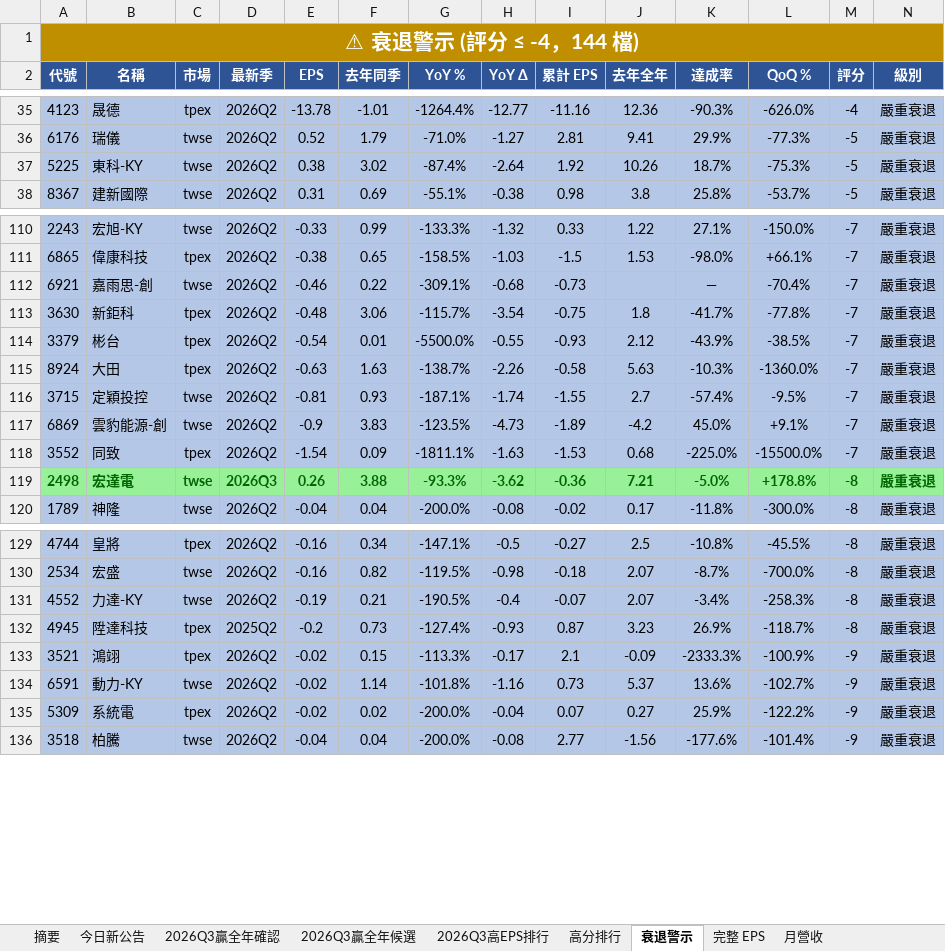
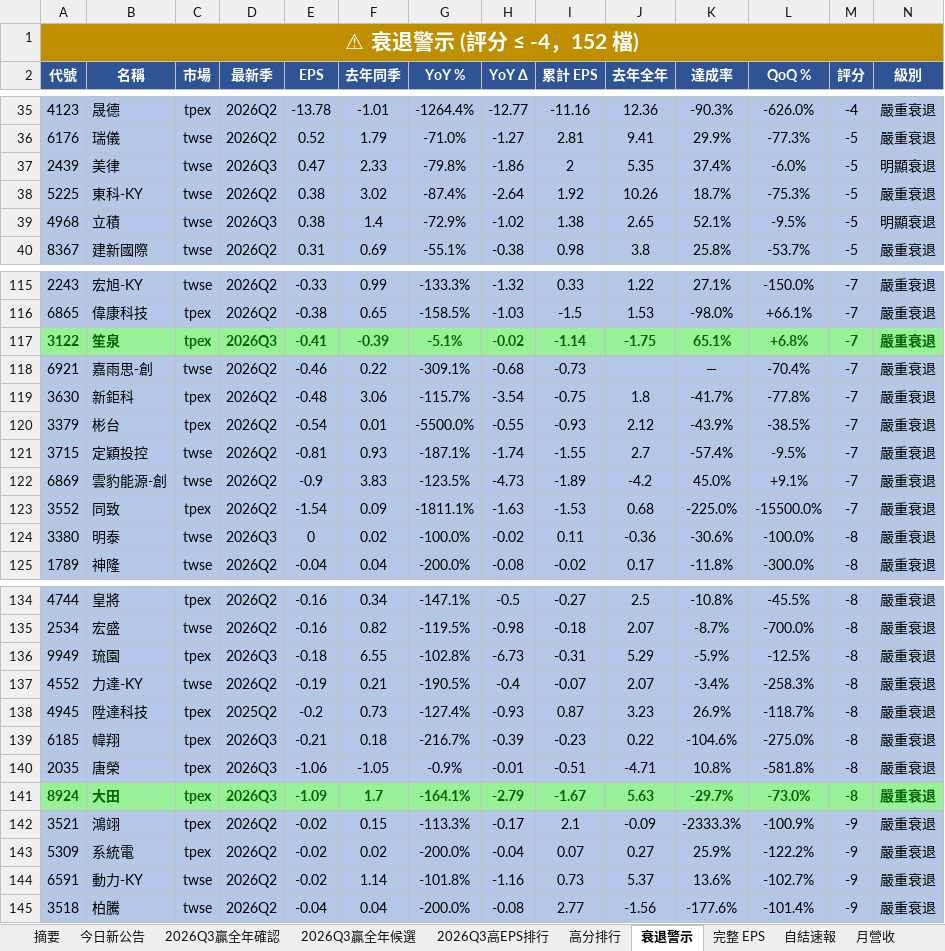
Before and after one commit to ianlife4/eps-cron, an Excel workbook: reports/eps_daily_2026-11-03.xlsx, sheet 衰退警示, drawn as a sheet; only a part is shown, gaps mark what is left out; values as stored, in another font and other column widths than the file's, no borders; removed rows and columns are numbered as before the commit, all else as after; rows hold the shown columns only; the diff covers the shown part only; the diff names each change by its address in the sheet, - before the commit and + after, or states it on an @@ line.

```diff
--- a/reports/eps_daily_2026-11-03.xlsx (sheet 衰退警示)
+++ b/reports/eps_daily_2026-11-03.xlsx (sheet 衰退警示)
+sheet tab: 自結速報
-A1 (代號): ⚠ 衰退警示 (評分 ≤ -4，144 檔)
+A1 (代號): ⚠ 衰退警示 (評分 ≤ -4，152 檔)
+row 37: 2439 | 美律 | twse | 2026Q3 | 0.47 | 2.33 | -79.8% | -1.86 | 2 | 5.35 | 37.4% | -6.0% | -5 | 明顯衰退
+row 39: 4968 | 立積 | twse | 2026Q3 | 0.38 | 1.4 | -72.9% | -1.02 | 1.38 | 2.65 | 52.1% | -9.5% | -5 | 明顯衰退
+row 117: 3122 | 笙泉 | tpex | 2026Q3 | -0.41 | -0.39 | -5.1% | -0.02 | -1.14 | -1.75 | 65.1% | +6.8% | -7 | 嚴重衰退
-row 115: 8924 | 大田 | tpex | 2026Q2 | -0.63 | 1.63 | -138.7% | -2.26 | -0.58 | 5.63 | -10.3% | -1360.0% | -7 | 嚴重衰退
-row 119: 2498 | 宏達電 | twse | 2026Q3 | 0.26 | 3.88 | -93.3% | -3.62 | -0.36 | 7.21 | -5.0% | +178.8% | -8 | 嚴重衰退
+row 124: 3380 | 明泰 | twse | 2026Q3 | 0 | 0.02 | -100.0% | -0.02 | 0.11 | -0.36 | -30.6% | -100.0% | -8 | 嚴重衰退
+row 136: 9949 | 琉園 | tpex | 2026Q3 | -0.18 | 6.55 | -102.8% | -6.73 | -0.31 | 5.29 | -5.9% | -12.5% | -8 | 嚴重衰退
+row 139: 6185 | 幃翔 | tpex | 2026Q3 | -0.21 | 0.18 | -216.7% | -0.39 | -0.23 | 0.22 | -104.6% | -275.0% | -8 | 嚴重衰退
+row 140: 2035 | 唐榮 | tpex | 2026Q3 | -1.06 | -1.05 | -0.9% | -0.01 | -0.51 | -4.71 | 10.8% | -581.8% | -8 | 嚴重衰退
+row 141: 8924 | 大田 | tpex | 2026Q3 | -1.09 | 1.7 | -164.1% | -2.79 | -1.67 | 5.63 | -29.7% | -73.0% | -8 | 嚴重衰退
@@ row 135 moved to row 143: 5309 @@
```
Also changed, not shown: 8 added rows, 6 removed rows and 1 moved row elsewhere in this sheet, sheet 完整 EPS, sheet 今日新公告, sheet 高分排行, sheet 2026Q3贏全年確認, sheet 月營收, sheet 2026Q3高EPS排行, 2 more sheets, 1 other file.
